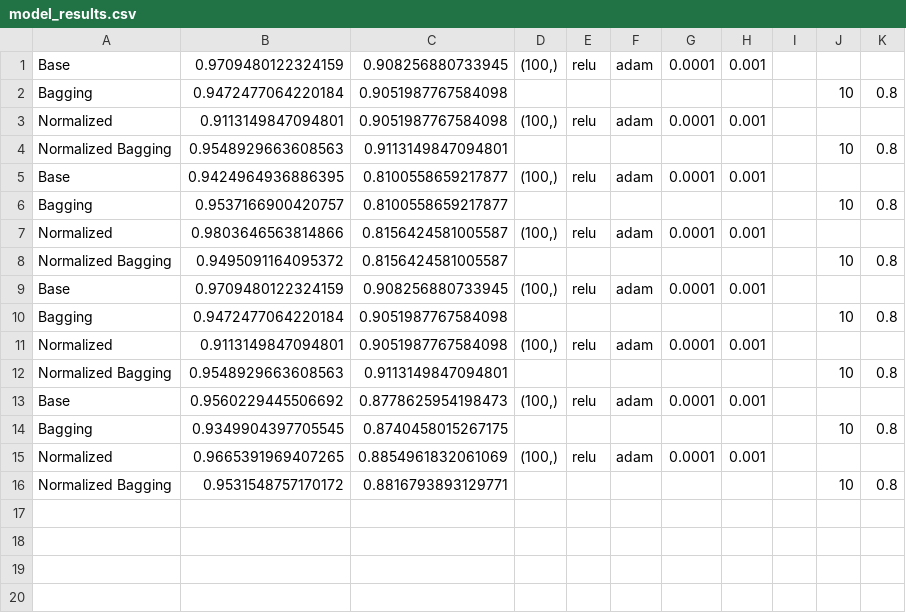
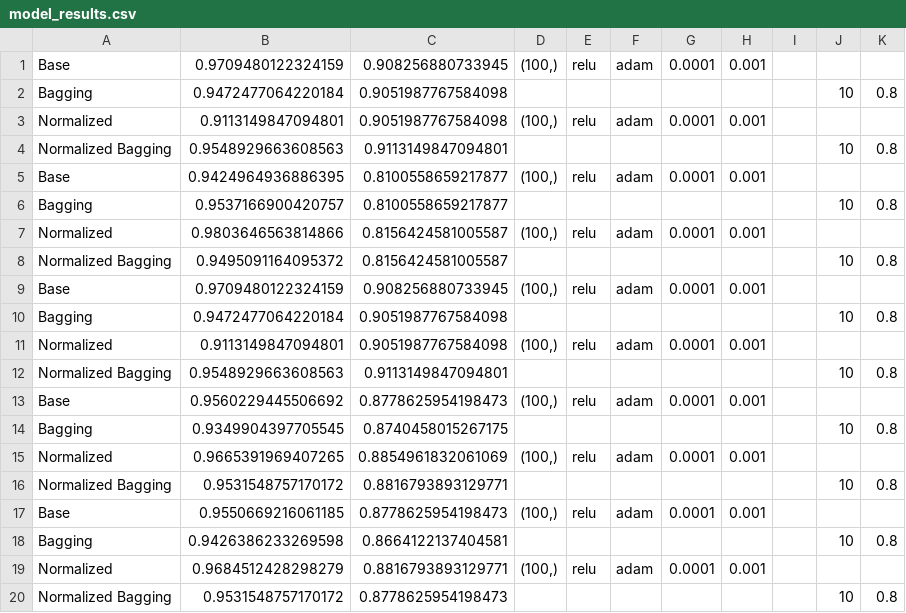
Before and after one commit to imperialinvictus/ML_Challenge, a CSV file: nn/model_results.csv, drawn as a sheet.

```diff
--- a/nn/model_results.csv
+++ b/nn/model_results.csv
@@ -16 +16,5 @@ Normalized,0.9665391969407265,0.8854961832061069,"(100,)",relu,adam,0.0001,0.001
 Normalized Bagging,0.9531548757170172,0.8816793893129771,,,,,,,10,0.8
+Base,0.9550669216061185,0.8778625954198473,"(100,)",relu,adam,0.0001,0.001,,,
+Bagging,0.9426386233269598,0.8664122137404581,,,,,,,10,0.8
+Normalized,0.9684512428298279,0.8816793893129771,"(100,)",relu,adam,0.0001,0.001,,,
+Normalized Bagging,0.9531548757170172,0.8778625954198473,,,,,,,10,0.8
```
Also changed, not shown: nn/results/randomized_search_pram.csv, 4 other files.
